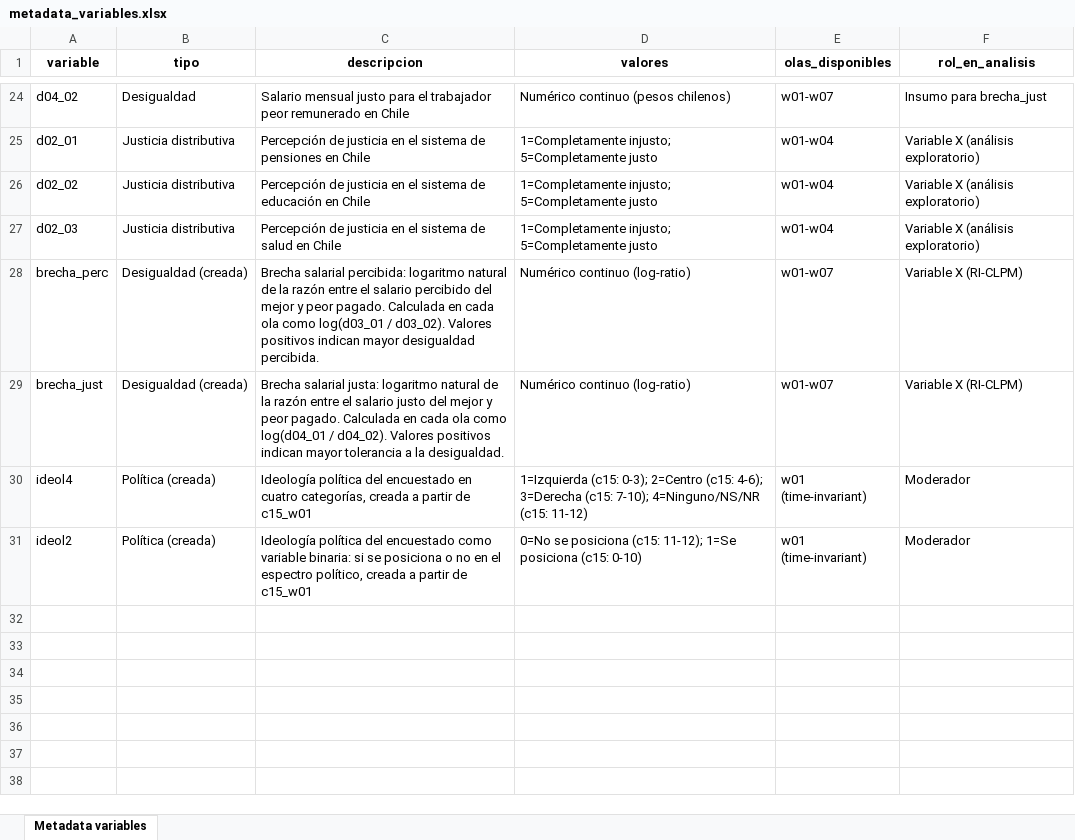
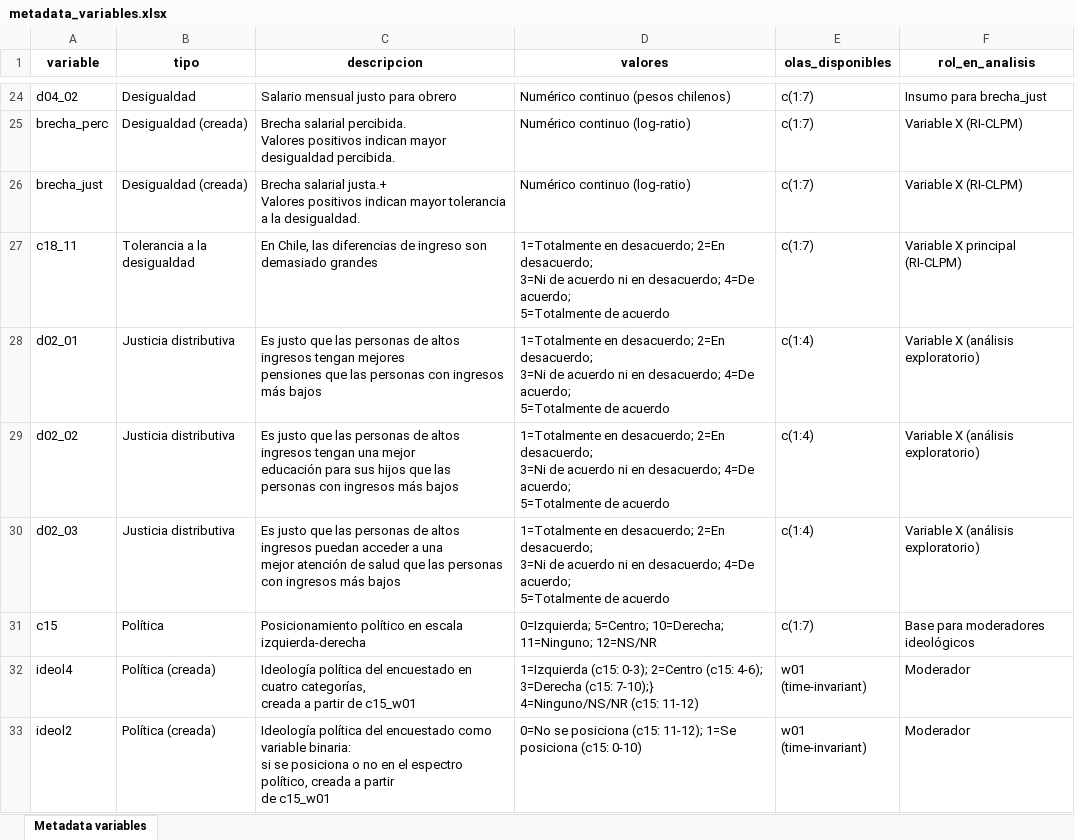
Before and after one commit to Martin-Venegas-M/violence-justice, an Excel workbook: input/other/metadata_variables.xlsx, sheet Metadata variables, drawn as a sheet; only a part is shown, gaps mark what is left out; values as stored, in another font and other column widths than the file's, no borders; removed rows and columns are numbered as before the commit, all else as after; ↵ is a line break in a cell; the diff covers the shown part only; the diff names each change by its address in the sheet, - before the commit and + after, or states it on an @@ line.

Commit message:
update script metadata

```diff
--- a/input/other/metadata_variables.xlsx (sheet Metadata variables)
+++ b/input/other/metadata_variables.xlsx (sheet Metadata variables)
-C24 (descripcion): …justo para el trabajador peor remunerado en Chile
+C24 (descripcion): …justo para obrero
-E24 (olas_disponibles): w01-w07
+E24 (olas_disponibles): c(1:7)
+row 25: brecha_perc | Desigualdad (creada) | Brecha salarial percibida. ↵ Valores positivos indican mayor desigualdad percibida. | Numérico continuo (log-ratio) | c(1:7) | Variable X (RI-CLPM)
+row 26: brecha_just | Desigualdad (creada) | Brecha salarial justa.+ ↵ Valores positivos indican mayor tolerancia a la desigualdad. | Numérico continuo (log-ratio) | c(1:7) | Variable X (RI-CLPM)
+row 27: c18_11 | Tolerancia a la desigualdad | En Chile, las diferencias de ingreso son demasiado grandes | 1=Totalmente en desacuerdo; 2=En desacuerdo; ↵ 3=Ni de acuerdo ni en desacuerdo; 4=De acuerdo; ↵ 5=Totalmente de acuerdo | c(1:7) | Variable X principal (RI-CLPM)
-C28 (descripcion): Percepción de justicia en el sistema de pensiones en Chile
+C28 (descripcion): Es justo que las personas de altos ingresos tengan mejores ↵ pensiones que las personas con ingresos más bajos
-D28:D30 (valores): 1=Completamente injusto; 5=Completamente justo
+D28:D30 (valores): 1=Totalmente en desacuerdo; 2=En desacuerdo; ↵ 3=Ni de acuerdo ni en desacuerdo; 4=De acuerdo; ↵ 5=Totalmente de acuerdo
-E28:E30 (olas_disponibles): w01-w04
+E28:E30 (olas_disponibles): c(1:4)
-C29 (descripcion): Percepción de justicia en el sistema de educación en Chile
+C29 (descripcion): Es justo que las personas de altos ingresos tengan una mejor ↵ educación para sus hijos que las personas con ingresos más bajos
-C30 (descripcion): Percepción de justicia en el sistema de salud en Chile
+C30 (descripcion): Es justo que las personas de altos ingresos puedan acceder a una ↵ mejor atención de salud que las personas con ingresos más bajos
-row 28: brecha_perc | Desigualdad (creada) | Brecha salarial percibida: logaritmo natural de la razón entre el salario percibido del mejor y peor pagado. Calculada en cada ola como log(d03_01 / d03_02). Valores positivos indican mayor desigualdad percibida. | Numérico continuo (log-ratio) | w01-w07 | Variable X (RI-CLPM)
-row 29: brecha_just | Desigualdad (creada) | Brecha salarial justa: logaritmo natural de la razón entre el salario justo del mejor y peor pagado. Calculada en cada ola como log(d04_01 / d04_02). Valores positivos indican mayor tolerancia a la desigualdad. | Numérico continuo (log-ratio) | w01-w07 | Variable X (RI-CLPM)
+row 31: c15 | Política | Posicionamiento político en escala izquierda-derecha | 0=Izquierda; 5=Centro; 10=Derecha; 11=Ninguno; 12=NS/NR | c(1:7) | Base para moderadores ideológicos
-C32 (descripcion): …de c15_w01
+C32 (descripcion): …de c15_w01
-D32 (valores): …3=Derecha (c15: 7-10); 4=Ninguno/NS/NR (c15:…
+D32 (valores): …3=Derecha (c15: 7-10);} ↵ 4=Ninguno/NS/NR (c15:…
-C33 (descripcion): …de c15_w01
+C33 (descripcion): …de c15_w01
```
Also changed, not shown: 2 added rows, 2 removed rows and 57 edited cells elsewhere in this sheet, 1 other file.
